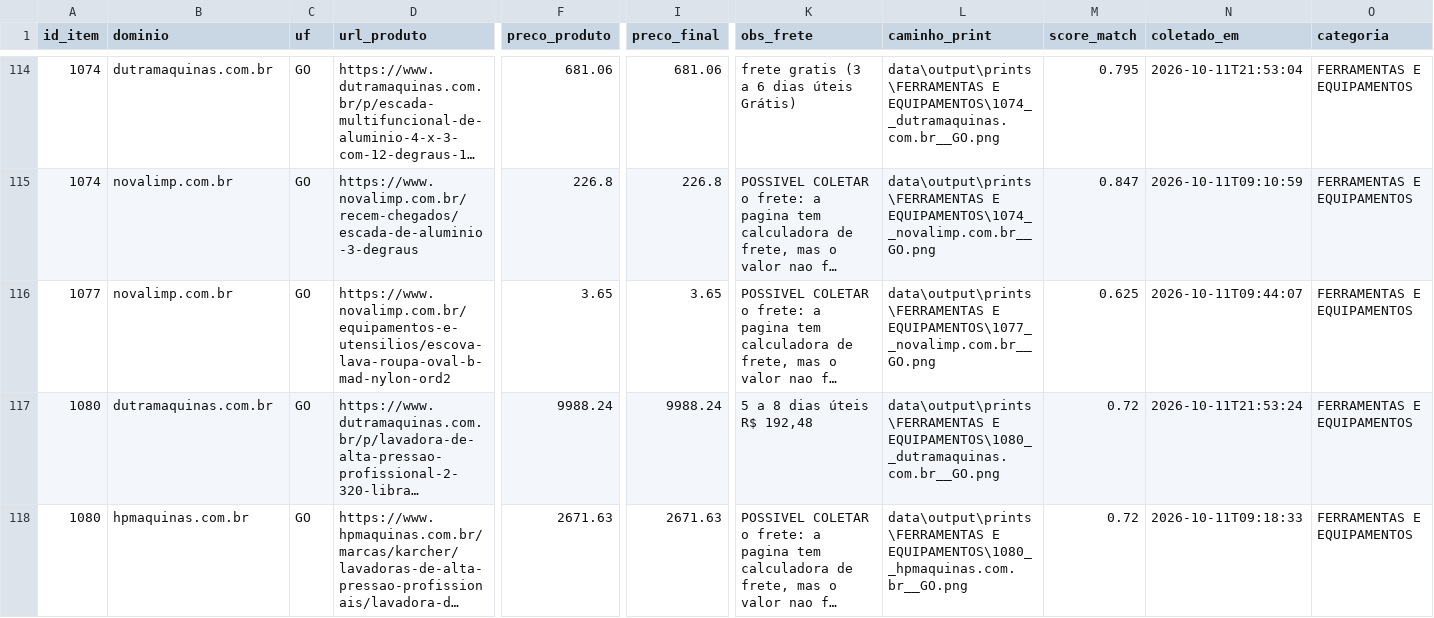
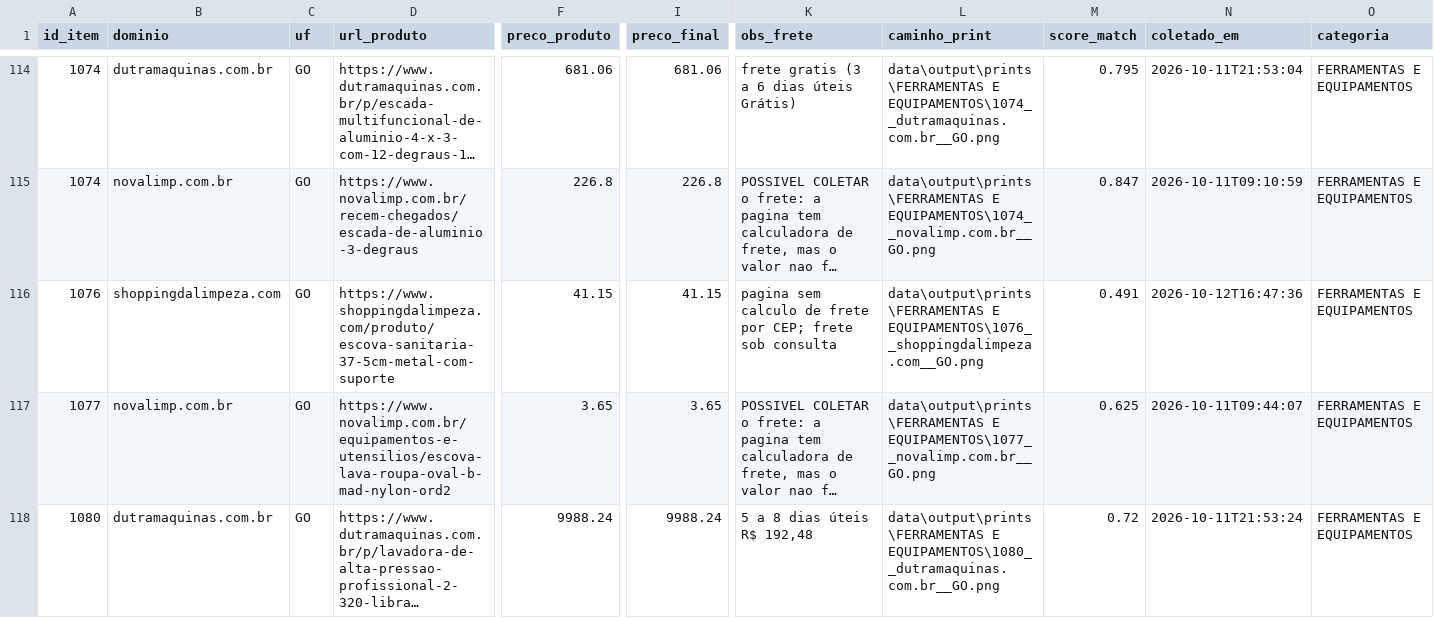
Before and after one commit to WillianR2020/-fnde-regiao-centro, a CSV file: data/interim/reserva.csv, drawn as a sheet; only a part is shown, gaps mark what is left out; the shorter side is filled out with more unchanged rows; long unchanged cells end in …; rows hold the shown columns only; the diff covers the shown part only; the diff names each change by its address in the sheet, - before the commit and + after, or states it on an @@ line.

```diff
--- a/data/interim/reserva.csv
+++ b/data/interim/reserva.csv
+row 116: 1076 | shoppingdalimpeza.com | GO | https://www.shoppingdalimpeza.com/produto/escova-sanitaria-37-5cm-metal-com-suporte | 41.15 | 41.15 | pagina sem calculo de frete por CEP; frete sob consulta | data\output\prints\FERRAMENTAS E EQUIPAMENTOS\1076__shoppingdalimpeza.com__GO.png | 0.491 | 2026-10-12T16:47:36 | FERRAMENTAS E EQUIPAMENTOS
```
Also changed, not shown: 7 added rows elsewhere in this file, data/interim/achados/anhangueraferramentas.com.br.csv, data/interim/achados/casadalimpeza.net.csv, 40 other files.
